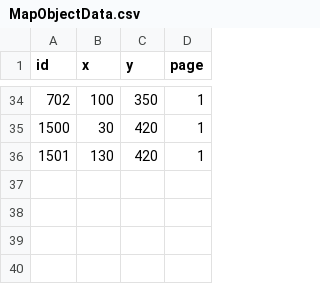
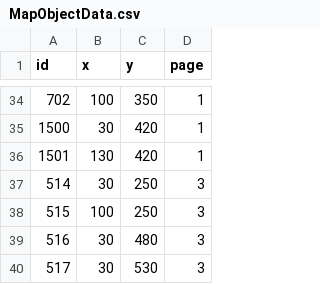
Before and after one commit to kimgyuchang/Dungreed_PortPolio, a CSV file: TeamDun/WindowAPI/Data/MapObjectData.csv, drawn as a sheet; only a part is shown, gaps mark what is left out; the diff names each change by its address in the sheet, - before the commit and + after, or states it on an @@ line.

```diff
--- a/TeamDun/WindowAPI/Data/MapObjectData.csv
+++ b/TeamDun/WindowAPI/Data/MapObjectData.csv
+row 37: 514 | 30 | 250 | 3
+row 38: 515 | 100 | 250 | 3
+row 39: 516 | 30 | 480 | 3
+row 40: 517 | 30 | 530 | 3
```
Also changed, not shown: TeamDun/WindowAPI/Data/ObjectData.csv, 16 other files.
